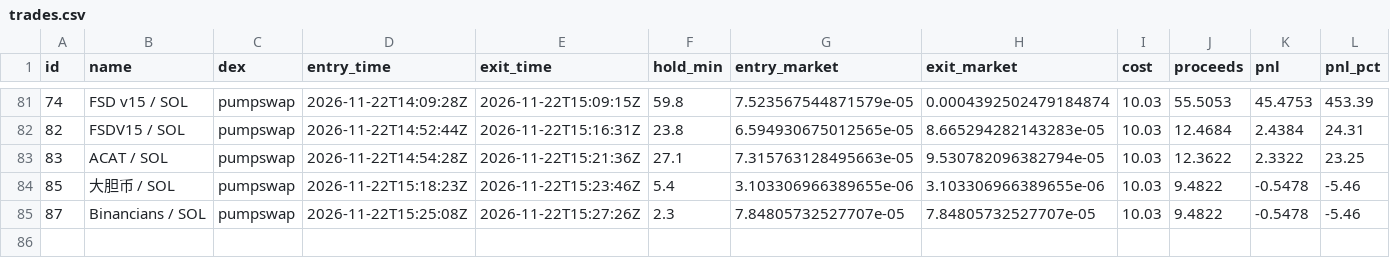
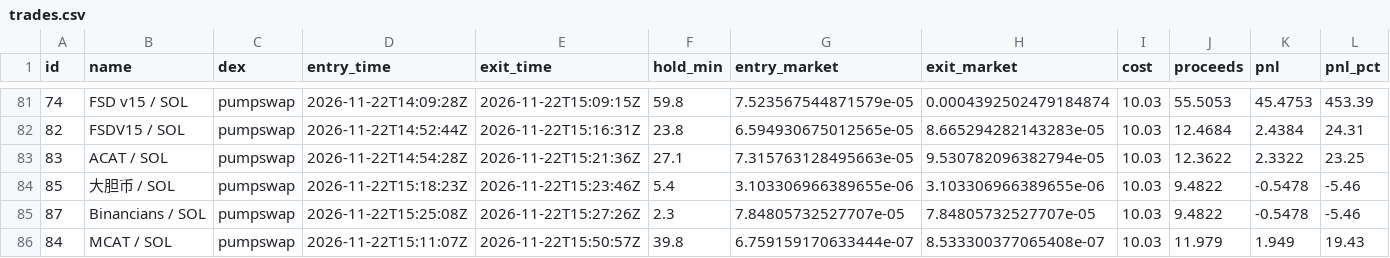
Before and after one commit to pigadasdimitris-alt/meme-paper-bot, a CSV file: docs/trades.csv, drawn as a sheet; only a part is shown, gaps mark what is left out; rows hold the shown columns only; the diff names each change by its address in the sheet, - before the commit and + after, or states it on an @@ line.

```diff
--- a/docs/trades.csv
+++ b/docs/trades.csv
+row 86: 84 | MCAT / SOL | pumpswap | 2026-11-22T15:11:07Z | 2026-11-22T15:50:57Z | 39.8 | 6.759159170633444e-07 | 8.533300377065408e-07 | 10.03 | 11.979 | 1.949 | 19.43
```
Also changed, not shown: 3 other files.
